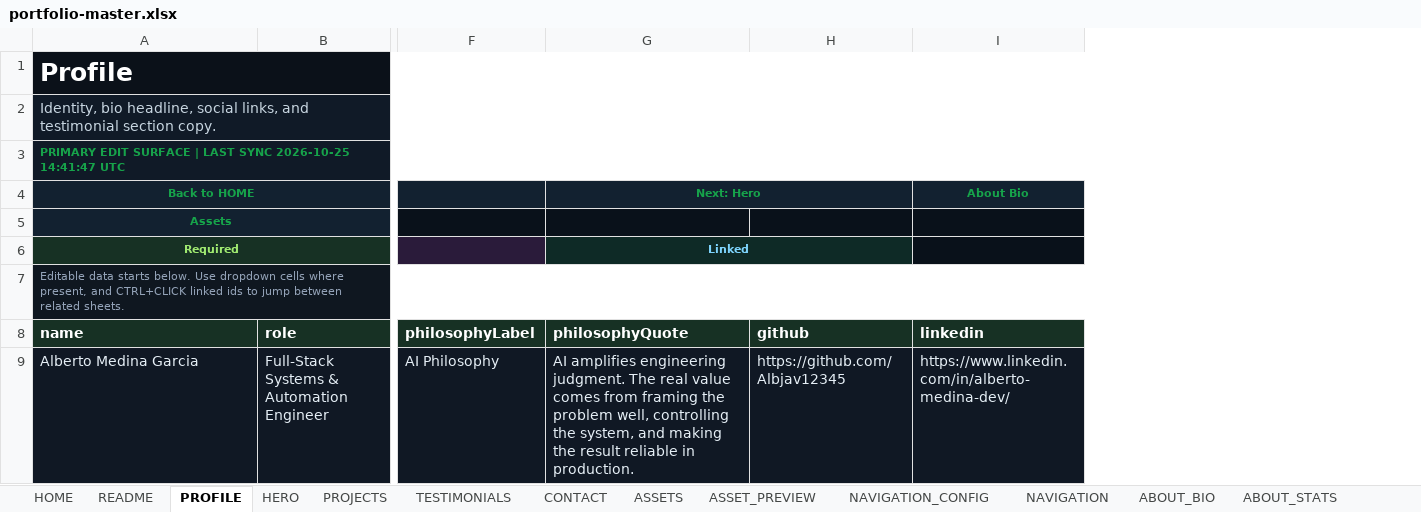
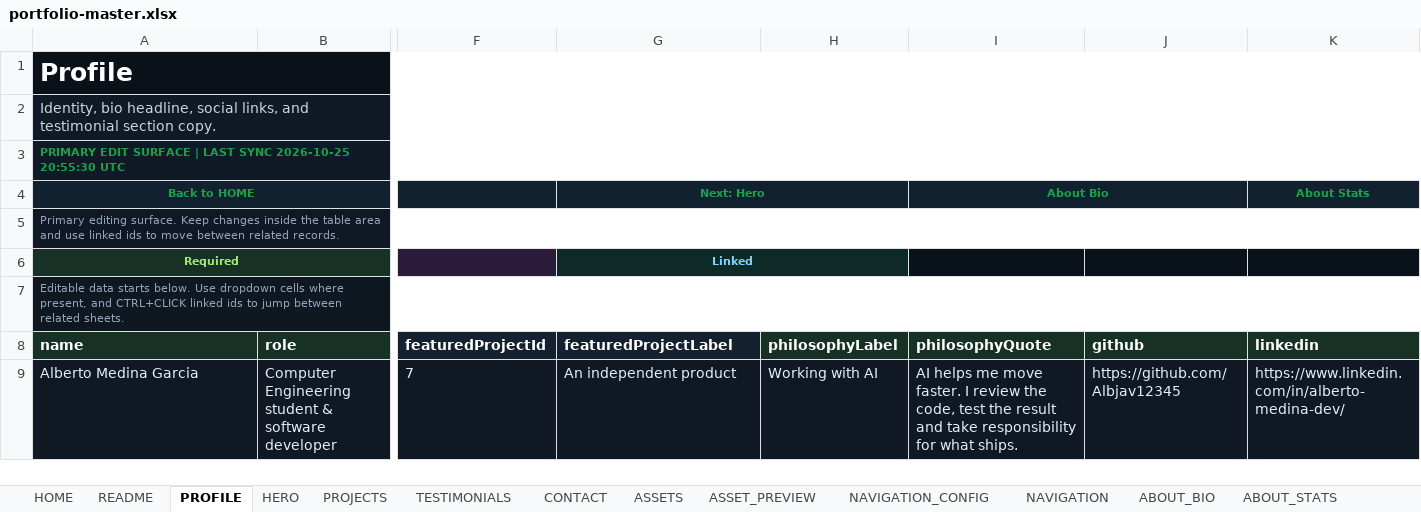
Before and after one commit to Albjav12345/amedina-dev, an Excel workbook: src/data/content/portfolio-master.xlsx, sheet PROFILE, drawn as a sheet; only a part is shown, gaps mark what is left out; values as stored, in another font and other column widths than the file's, no borders; removed rows and columns are numbered as before the commit, all else as after; the diff covers the shown part only; the diff names each change by its address in the sheet, - before the commit and + after, or states it on an @@ line.

Commit message:
Redesign About section and add project links
Replace the About layout with an editorial profile, responsive testimonials, and featured-project links. Add support for project deep links, richer skill-category content, and updated portfolio copy and media.

```diff
--- a/src/data/content/portfolio-master.xlsx (sheet PROFILE)
+++ b/src/data/content/portfolio-master.xlsx (sheet PROFILE)
-column F, rows 8-9: philosophyLabel | AI Philosophy
+column F, rows 8-9: featuredProjectId | 7
+column H, rows 8-9: philosophyLabel | Working with AI
+column I (About Bio), rows 8-9: philosophyQuote | AI helps me move faster. I review the code, test the result and take responsibility for what ships.
-A3 (Back to HOME): …SYNC 2026-10-25 14:41:47 UTC
+A3 (Back to HOME): …SYNC 2026-10-25 20:55:30 UTC
-G4:H4 merged
+G4:H4 merged
-K4: About Bio
+K4: About Stats
-A5 (Back to HOME): Assets
+A5 (Back to HOME): Primary editing surface. Keep changes inside the table area and use linked ids to move between related records.
@@ A5 bold: on → off, text colour: #16A34A → #94A3B8, alignment: center → left @@
-A5:B5 merged
+A5:N5 merged
-G6:H6 merged
+G6:H6 merged
-J6 fill: #0E2A26
+J6 fill: #09111A
-G8 (Next: Hero): philosophyQuote
+G8 (Next: Hero): featuredProjectLabel
-B9: Full-Stack Systems & Automation Engineer
+B9: Computer Engineering student & software developer
-G9 (Next: Hero): AI amplifies engineering judgment. The real value comes from framing the problem well, controlling the system, and making the result reliable in production.
+G9 (Next: Hero): An independent product
```
Also changed, not shown: 2 edited cells elsewhere in this sheet, sheet SKILL_CATEGORIES, sheet ABOUT_BIO, sheet PROJECTS, sheet SECTION_HEADERS, sheet FOOTER, sheet NAVIGATION_CONFIG, 19 more sheets, 16 other files.
